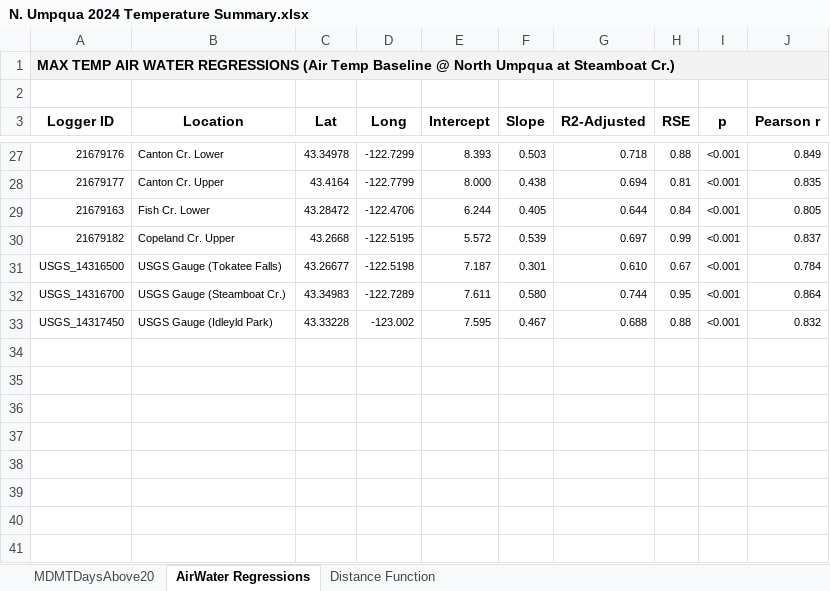
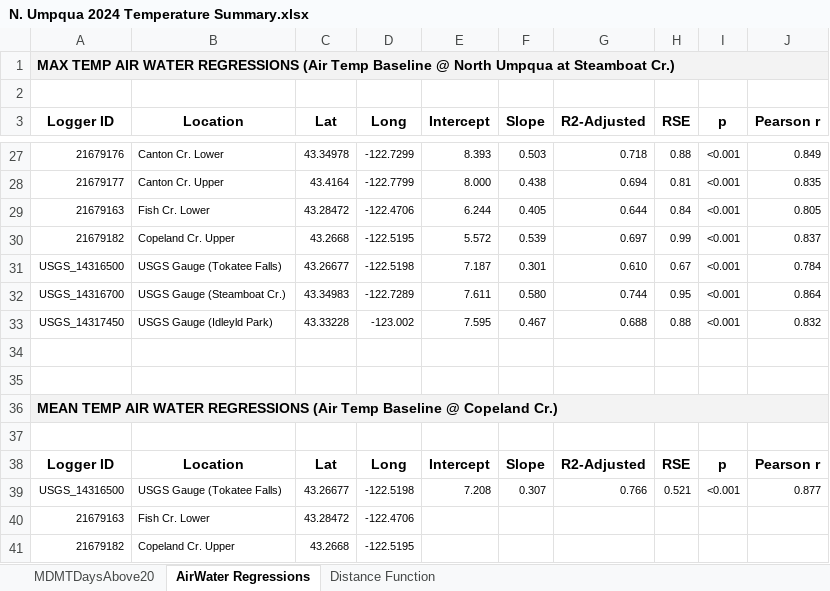
Before and after one commit to jhart-wildsalmcen/NUmpqua_TempAnalysis, an Excel workbook: N. Umpqua 2024 Temperature Summary.xlsx, sheet AirWater Regressions, drawn as a sheet; only a part is shown, gaps mark what is left out; values as stored, in another font and other column widths than the file's, no borders; the diff names each change by its address in the sheet, - before the commit and + after, or states it on an @@ line.

Commit message:
add Copeland air regressions

```diff
--- a/N. Umpqua 2024 Temperature Summary.xlsx (sheet AirWater Regressions)
+++ b/N. Umpqua 2024 Temperature Summary.xlsx (sheet AirWater Regressions)
+row 34: (empty)
+row 35: (empty)
+row 36: MEAN TEMP AIR WATER REGRESSIONS (Air Temp Baseline @ Copeland Cr.)
+row 37: (empty)
+row 38: Logger ID | Location | Lat | Long | Intercept | Slope | R2-Adjusted | RSE | p | Pearson r
+row 39: USGS_14316500 | USGS Gauge (Tokatee Falls) | 43.26677 | -122.5198 | 7.208 | 0.307 | 0.766 | 0.521 | <0.001 | 0.877
+row 40: 21679163 | Fish Cr. Lower | 43.28472 | -122.4706
+row 41: 21679182 | Copeland Cr. Upper | 43.2668 | -122.5195
```
Also changed, not shown: 3 other files.
